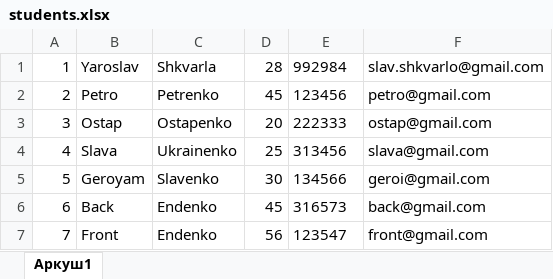
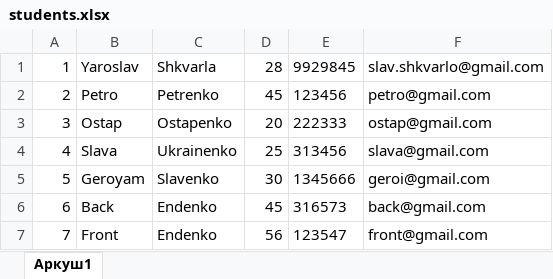
Before and after one commit to JustElvis/ExcelParserService, an Excel workbook: students.xlsx, sheet Аркуш1, drawn as a sheet; values as stored, in another font and other column widths than the file's, no borders; the diff names each change by its address in the sheet, - before the commit and + after, or states it on an @@ line.

```diff
--- a/students.xlsx (sheet Аркуш1)
+++ b/students.xlsx (sheet Аркуш1)
-E1: 992984
+E1: 9929845
-E5: 134566
+E5: 1345666
```
Also changed, not shown: 32 other files.
